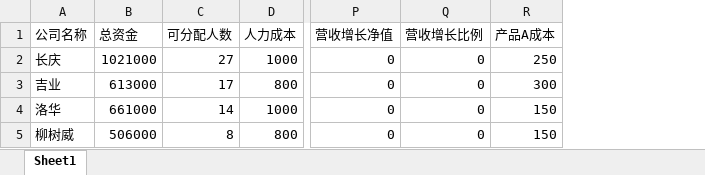
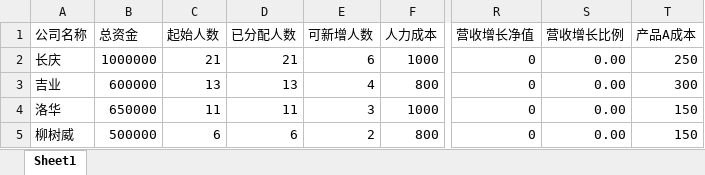
Before and after one commit to Kaoruha/MedicalWar, an Excel workbook: app/data/mould_new/companyInfo.xlsx, sheet Sheet1, drawn as a sheet; only a part is shown, gaps mark what is left out; values as stored, in another font and other column widths than the file's, no borders; removed rows and columns are numbered as before the commit, all else as after; the diff names each change by its address in the sheet, - before the commit and + after, or states it on an @@ line.

```diff
--- a/app/data/mould_new/companyInfo.xlsx (sheet Sheet1)
+++ b/app/data/mould_new/companyInfo.xlsx (sheet Sheet1)
-column C (可分配人数), rows 2-5: 27 | 17 | 14 | 8
+column C (起始人数), rows 2-5: 21 | 13 | 11 | 6
+column D (已分配人数), rows 2-5: 21 | 13 | 11 | 6
+column E (可新增人数), rows 2-5: 6 | 4 | 3 | 2
-B2 (总资金): 1021000
+B2 (总资金): 1000000
-S2:S5 (营收增长比例): 0
+S2:S5 (营收增长比例): 0.00
-B3 (总资金): 613000
+B3 (总资金): 600000
-B4 (总资金): 661000
+B4 (总资金): 650000
-B5 (总资金): 506000
+B5 (总资金): 500000
```
Also changed, not shown: app/data/mould_new/InputTableA.xlsx, app/data/mould_new/InputTableB.xlsx, 13 other files.
